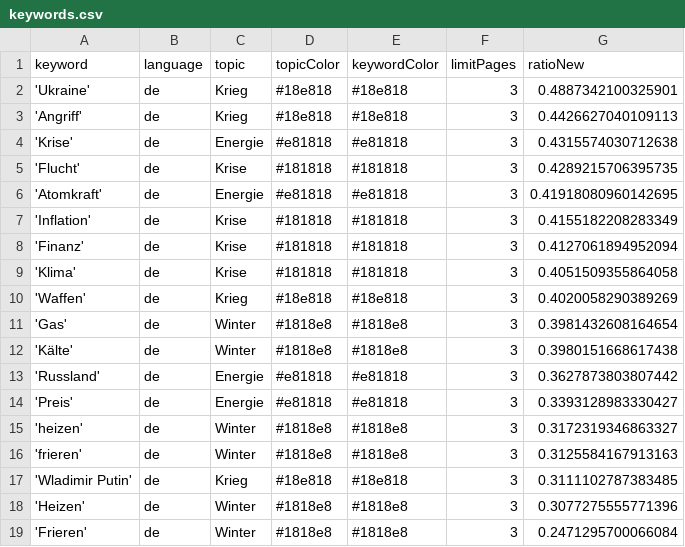
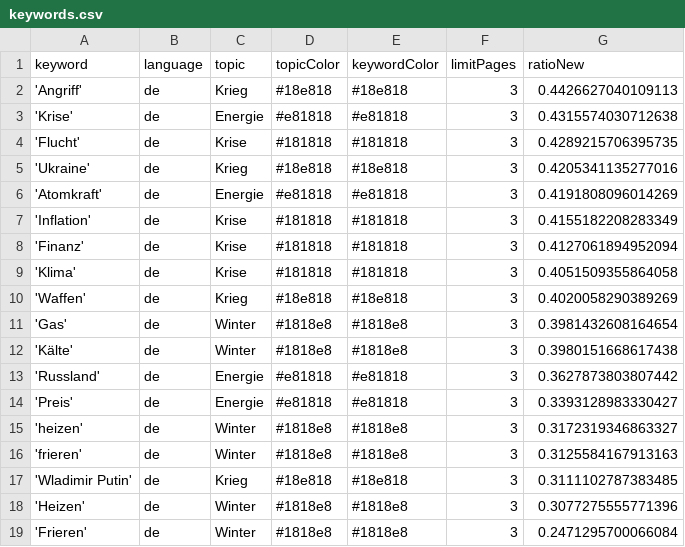
Before and after one commit to liese97-news/winterIsComing2, a CSV file: keywords.csv, drawn as a sheet.

Commit message:
Commit from GitHub Actions (harvest:0.0)

```diff
--- a/keywords.csv
+++ b/keywords.csv
@@ -1,3 +1,2 @@
 keyword,language,topic,topicColor,keywordColor,limitPages,ratioNew
-'Ukraine',de,Krieg,#18e818,#18e818,3,0.4887342100325901
 'Angriff',de,Krieg,#18e818,#18e818,3,0.4426627040109113
@@ -5,3 +4,4 @@ keyword,language,topic,topicColor,keywordColor,limitPages,ratioNew
 'Flucht',de,Krise,#181818,#181818,3,0.4289215706395735
-'Atomkraft',de,Energie,#e81818,#e81818,3,0.41918080960142695
+'Ukraine',de,Krieg,#18e818,#18e818,3,0.4205341135277016
+'Atomkraft',de,Energie,#e81818,#e81818,3,0.4191808096014269
 'Inflation',de,Krise,#181818,#181818,3,0.4155182208283349
```
